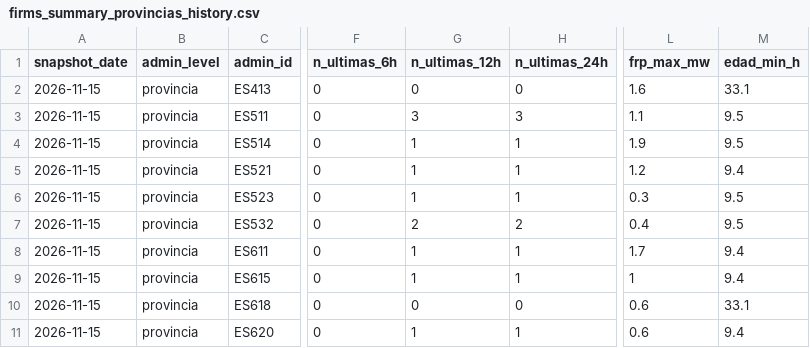
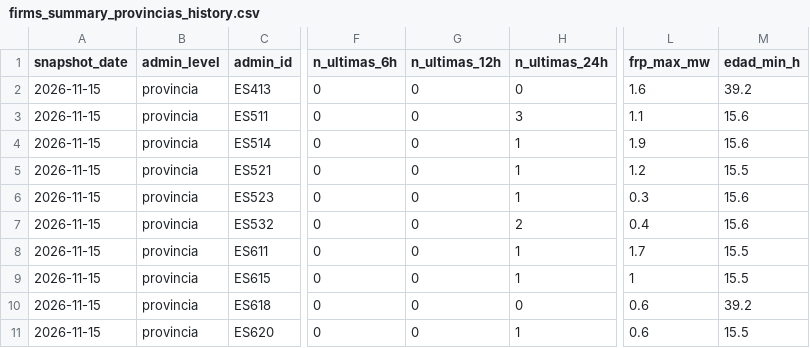
Before and after one commit to santiagomota/visor-fuego, a CSV file: assets/history/firms_summary_provincias_history.csv, drawn as a sheet; only a part is shown, gaps mark what is left out; the diff names each change by its address in the sheet, - before the commit and + after, or states it on an @@ line.

```diff
--- a/assets/history/firms_summary_provincias_history.csv
+++ b/assets/history/firms_summary_provincias_history.csv
-M2 (edad_min_h): 33.1
+M2 (edad_min_h): 39.2
-G3 (n_ultimas_12h): 3
+G3 (n_ultimas_12h): 0
-M3:M4 (edad_min_h): 9.5
+M3:M4 (edad_min_h): 15.6
-G4:G6 (n_ultimas_12h): 1
+G4:G6 (n_ultimas_12h): 0
-M5 (edad_min_h): 9.4
+M5 (edad_min_h): 15.5
-M6:M7 (edad_min_h): 9.5
+M6:M7 (edad_min_h): 15.6
-G7 (n_ultimas_12h): 2
+G7 (n_ultimas_12h): 0
-G8:G9 (n_ultimas_12h): 1
+G8:G9 (n_ultimas_12h): 0
-M8:M9 (edad_min_h): 9.4
+M8:M9 (edad_min_h): 15.5
-M10 (edad_min_h): 33.1
+M10 (edad_min_h): 39.2
-G11 (n_ultimas_12h): 1
+G11 (n_ultimas_12h): 0
-M11 (edad_min_h): 9.4
+M11 (edad_min_h): 15.5
```
Also changed, not shown: assets/alerts/operational_alerts.csv, assets/firms/firms_active_fires.csv, 30 other files.
